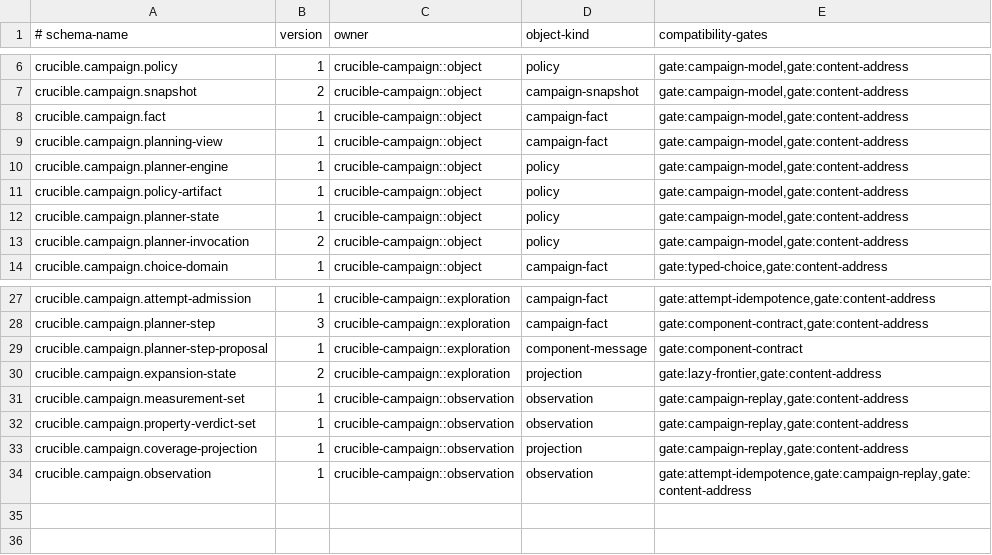
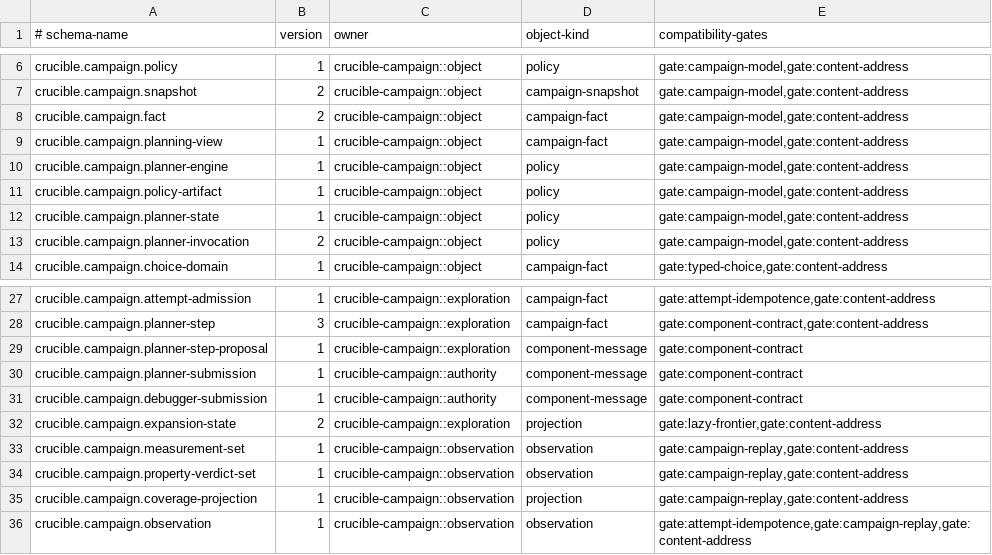
Before and after one commit to andyl-technologies/aos, a TSV file: docs/rfcs/0015-crucible-campaigns/schema-registry.tsv, drawn as a sheet; only a part is shown, gaps mark what is left out.

Commit message:
feat(crucible): authenticate campaign submissions

```diff
--- a/docs/rfcs/0015-crucible-campaigns/schema-registry.tsv
+++ b/docs/rfcs/0015-crucible-campaigns/schema-registry.tsv
@@ -7,3 +7,3 @@ crucible.campaign.policy	1	crucible-campaign::object	policy	gate:campaign-model,
 crucible.campaign.snapshot	2	crucible-campaign::object	campaign-snapshot	gate:campaign-model,gate:content-address
-crucible.campaign.fact	1	crucible-campaign::object	campaign-fact	gate:campaign-model,gate:content-address
+crucible.campaign.fact	2	crucible-campaign::object	campaign-fact	gate:campaign-model,gate:content-address
 crucible.campaign.planning-view	1	crucible-campaign::object	campaign-fact	gate:campaign-model,gate:content-address
@@ -29,2 +29,4 @@ crucible.campaign.planner-step	3	crucible-campaign::exploration	campaign-fact	ga
 crucible.campaign.planner-step-proposal	1	crucible-campaign::exploration	component-message	gate:component-contract
+crucible.campaign.planner-submission	1	crucible-campaign::authority	component-message	gate:component-contract
+crucible.campaign.debugger-submission	1	crucible-campaign::authority	component-message	gate:component-contract
 crucible.campaign.expansion-state	2	crucible-campaign::exploration	projection	gate:lazy-frontier,gate:content-address
```
Also changed, not shown: docs/rfcs/0015-crucible-campaigns/requirement-traceability.tsv, 15 other files.
